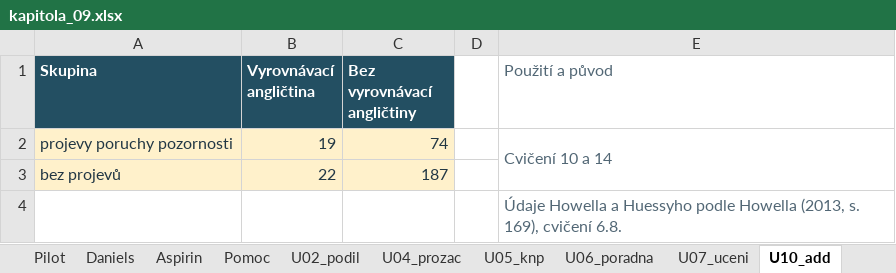
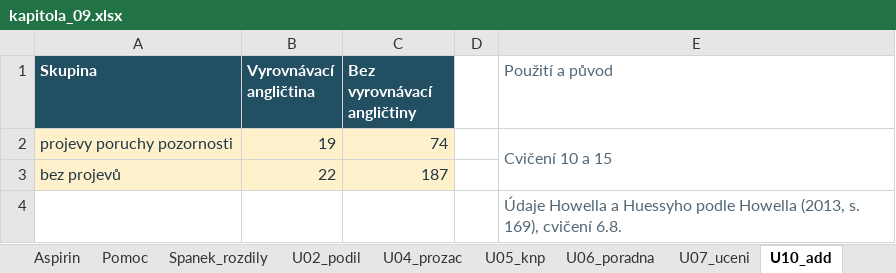
Before and after one commit to reckak/statistics-for-psychology, an Excel workbook: data/kapitola_09.xlsx, sheet U10_add, drawn as a sheet; values as stored, in another font and other column widths than the file's, no borders; the diff names each change by its address in the sheet, - before the commit and + after, or states it on an @@ line.

```diff
--- a/data/kapitola_09.xlsx (sheet U10_add)
+++ b/data/kapitola_09.xlsx (sheet U10_add)
+sheet tab: Spanek_rozdily
-E2 (Použití a původ): Cvičení 10 a 14
+E2 (Použití a původ): Cvičení 10 a 15
```
Also changed, not shown: sheet Prehled, sheet Tabulka, sheet Pomoc, sheet U07_uceni, sheet McNemar, other sheet tabs, 31 other files.
